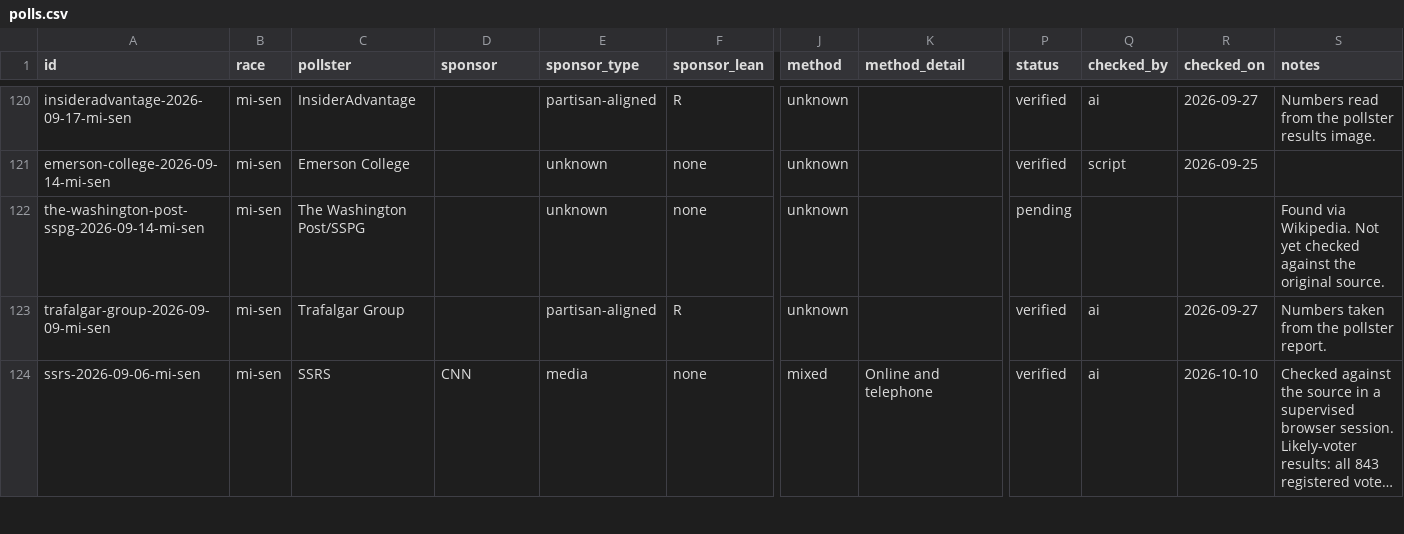
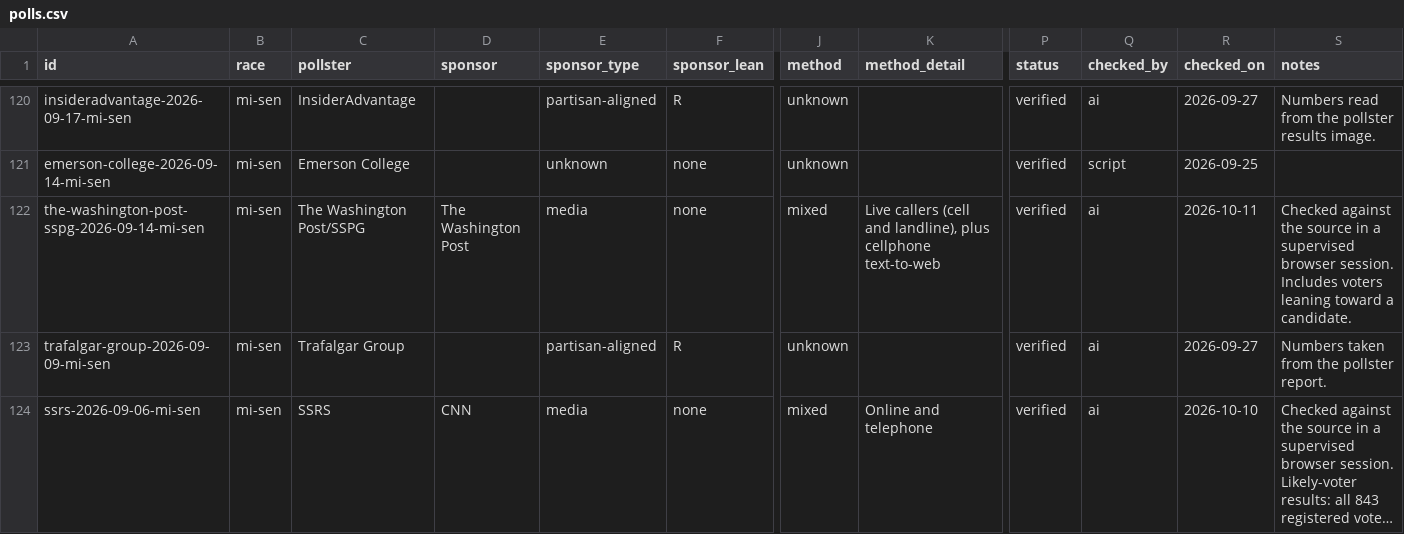
Before and after one commit to thomasdllrd1-ops/unspun, a CSV file: data/polls/polls.csv, drawn as a sheet; only a part is shown, gaps mark what is left out; long unchanged cells end in …; the diff covers the shown part only; the diff names each change by its address in the sheet, - before the commit and + after, or states it on an @@ line.

```diff
--- a/data/polls/polls.csv
+++ b/data/polls/polls.csv
-D122 (sponsor): (empty)
+D122 (sponsor): The Washington Post
-E122 (sponsor_type): unknown
+E122 (sponsor_type): media
-J122 (method): unknown
+J122 (method): mixed
-K122 (method_detail): (empty)
+K122 (method_detail): Live callers (cell and landline), plus cellphone text-to-web
-P122 (status): pending
+P122 (status): verified
-Q122 (checked_by): (empty)
+Q122 (checked_by): ai
-R122 (checked_on): (empty)
+R122 (checked_on): 2026-10-11
-S122 (notes): Found via Wikipedia. Not yet checked against the original source.
+S122 (notes): Checked against the source in a supervised browser session. Includes voters leaning toward a candidate.
```
Also changed, not shown: 110 edited cells elsewhere in this file, data/polls/poll_results.csv, 1 other file.
